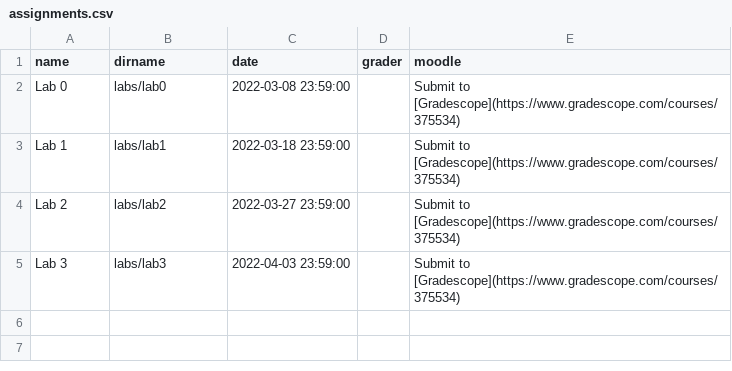
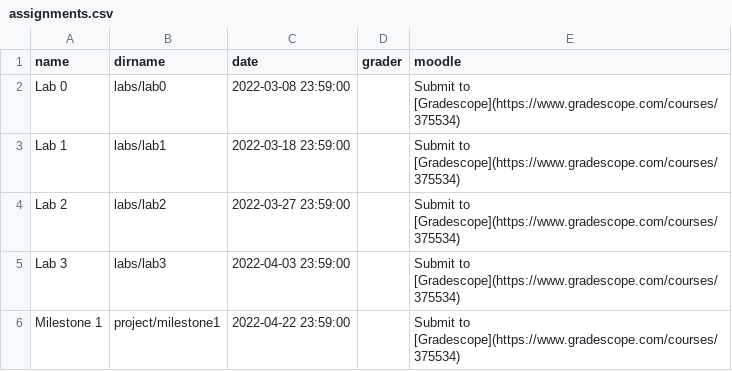
Before and after one commit to rhit-csse490-netsec/netsec-public, a CSV file: _data/assignments.csv, drawn as a sheet.

Commit message:
updated the schedule to reflect the change in the milestones

```diff
--- a/_data/assignments.csv
+++ b/_data/assignments.csv
@@ -5 +5,2 @@ Lab 2,labs/lab2,2022-03-27 23:59:00,,Submit to [Gradescope](https://www.gradesco
 Lab 3,labs/lab3,2022-04-03 23:59:00,,Submit to [Gradescope](https://www.gradescope.com/courses/375534)
+Milestone 1,project/milestone1,2022-04-22 23:59:00,,Submit to [Gradescope](https://www.gradescope.com/courses/375534)
```
Also changed, not shown: 1 other file.
